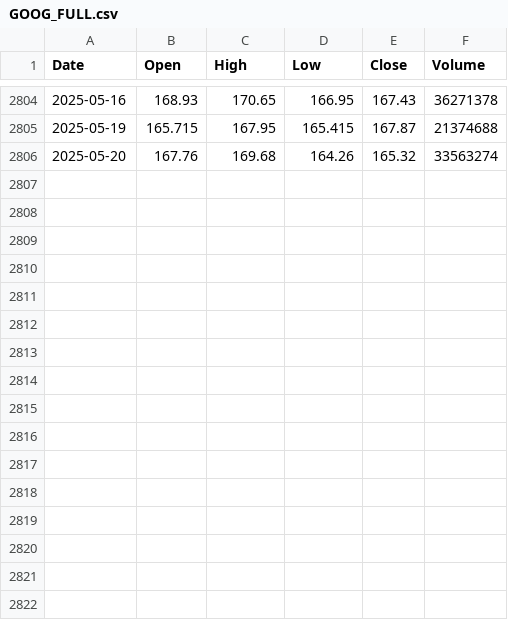
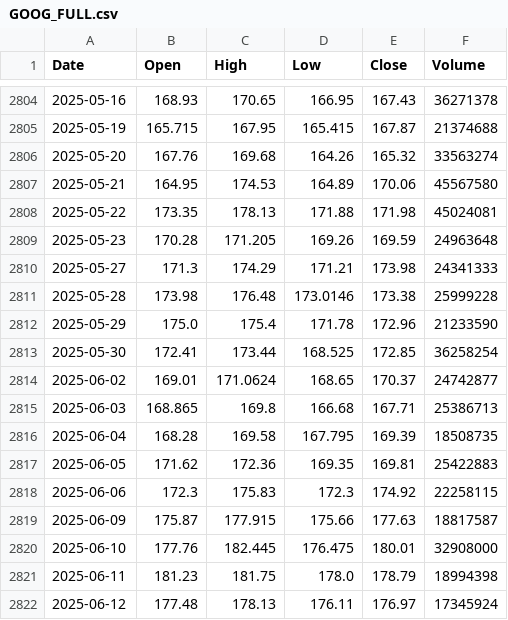
Before and after one commit to yujanThulung/StockProject, a CSV file: ml-model/alpha_vantage_data/GOOG_FULL.csv, drawn as a sheet; only a part is shown, gaps mark what is left out; the diff names each change by its address in the sheet, - before the commit and + after, or states it on an @@ line.

```diff
--- a/ml-model/alpha_vantage_data/GOOG_FULL.csv
+++ b/ml-model/alpha_vantage_data/GOOG_FULL.csv
+row 2807: 2025-05-21 | 164.95 | 174.53 | 164.89 | 170.06 | 45567580
+row 2808: 2025-05-22 | 173.35 | 178.13 | 171.88 | 171.98 | 45024081
+row 2809: 2025-05-23 | 170.28 | 171.205 | 169.26 | 169.59 | 24963648
+row 2810: 2025-05-27 | 171.3 | 174.29 | 171.21 | 173.98 | 24341333
+row 2811: 2025-05-28 | 173.98 | 176.48 | 173.0146 | 173.38 | 25999228
+row 2812: 2025-05-29 | 175.0 | 175.4 | 171.78 | 172.96 | 21233590
+row 2813: 2025-05-30 | 172.41 | 173.44 | 168.525 | 172.85 | 36258254
+row 2814: 2025-06-02 | 169.01 | 171.0624 | 168.65 | 170.37 | 24742877
+row 2815: 2025-06-03 | 168.865 | 169.8 | 166.68 | 167.71 | 25386713
+row 2816: 2025-06-04 | 168.28 | 169.58 | 167.795 | 169.39 | 18508735
+row 2817: 2025-06-05 | 171.62 | 172.36 | 169.35 | 169.81 | 25422883
+row 2818: 2025-06-06 | 172.3 | 175.83 | 172.3 | 174.92 | 22258115
+row 2819: 2025-06-09 | 175.87 | 177.915 | 175.66 | 177.63 | 18817587
+row 2820: 2025-06-10 | 177.76 | 182.445 | 176.475 | 180.01 | 32908000
+row 2821: 2025-06-11 | 181.23 | 181.75 | 178.0 | 178.79 | 18994398
+row 2822: 2025-06-12 | 177.48 | 178.13 | 176.11 | 176.97 | 17345924
```
Also changed, not shown: ml-model/alpha_vantage_data/AAPL_FULL.csv, ml-model/alpha_vantage_data/GOOGL_FULL.csv, 45 other files.
